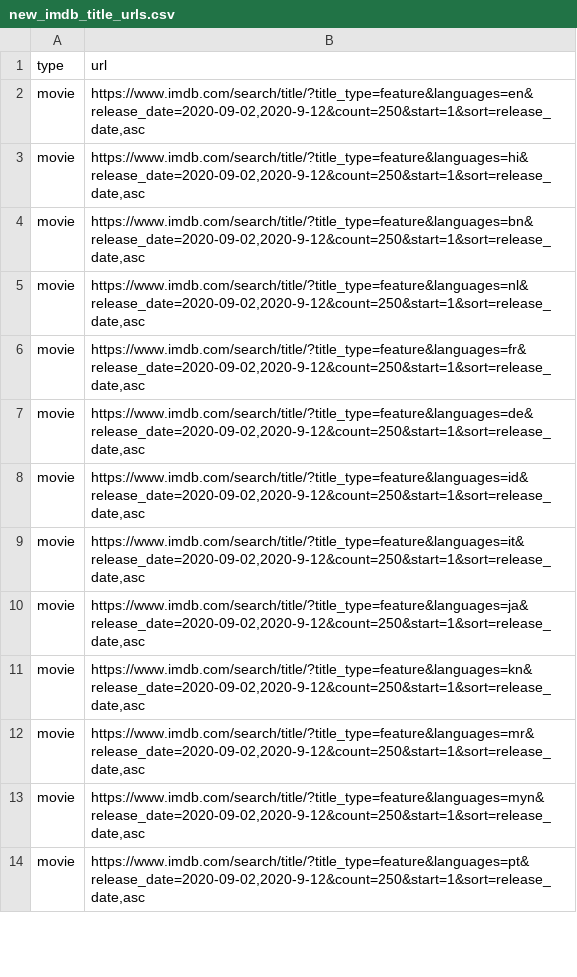
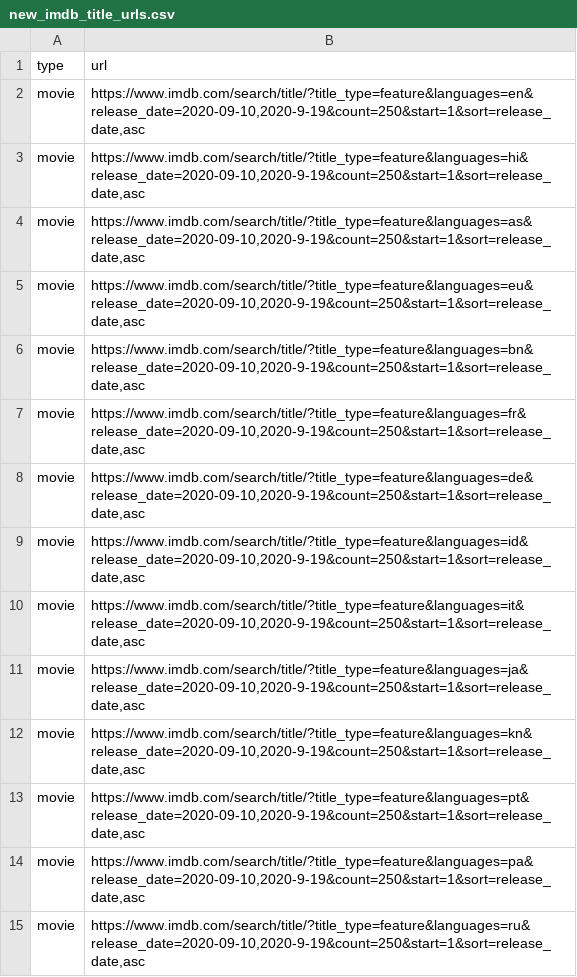
Before and after one commit to flibo-tech/data_pipelines, a CSV file: scraping_utilities/new_imdb_title_urls.csv, drawn as a sheet; only a part is shown; the diff covers the shown part only.

```diff
--- a/scraping_utilities/new_imdb_title_urls.csv
+++ b/scraping_utilities/new_imdb_title_urls.csv
@@ -1,14 +1,15 @@
 type,url
-movie,"https://www.imdb.com/search/title/?title_type=feature&languages=en&release_date=2020-09-02,2020-9-12&count=250&start=1&sort=release_date,asc"
-movie,"https://www.imdb.com/search/title/?title_type=feature&languages=hi&release_date=2020-09-02,2020-9-12&count=250&start=1&sort=release_date,asc"
-movie,"https://www.imdb.com/search/title/?title_type=feature&languages=bn&release_date=2020-09-02,2020-9-12&count=250&start=1&sort=release_date,asc"
-movie,"https://www.imdb.com/search/title/?title_type=feature&languages=nl&release_date=2020-09-02,2020-9-12&count=250&start=1&sort=release_date,asc"
-movie,"https://www.imdb.com/search/title/?title_type=feature&languages=fr&release_date=2020-09-02,2020-9-12&count=250&start=1&sort=release_date,asc"
-movie,"https://www.imdb.com/search/title/?title_type=feature&languages=de&release_date=2020-09-02,2020-9-12&count=250&start=1&sort=release_date,asc"
-movie,"https://www.imdb.com/search/title/?title_type=feature&languages=id&release_date=2020-09-02,2020-9-12&count=250&start=1&sort=release_date,asc"
-movie,"https://www.imdb.com/search/title/?title_type=feature&languages=it&release_date=2020-09-02,2020-9-12&count=250&start=1&sort=release_date,asc"
-movie,"https://www.imdb.com/search/title/?title_type=feature&languages=ja&release_date=2020-09-02,2020-9-12&count=250&start=1&sort=release_date,asc"
-movie,"https://www.imdb.com/search/title/?title_type=feature&languages=kn&release_date=2020-09-02,2020-9-12&count=250&start=1&sort=release_date,asc"
-movie,"https://www.imdb.com/search/title/?title_type=feature&languages=mr&release_date=2020-09-02,2020-9-12&count=250&start=1&sort=release_date,asc"
-movie,"https://www.imdb.com/search/title/?title_type=feature&languages=myn&release_date=2020-09-02,2020-9-12&count=250&start=1&sort=release_date,asc"
-movie,"https://www.imdb.com/search/title/?title_type=feature&languages=pt&release_date=2020-09-02,2020-9-12&count=250&start=1&sort=release_date,asc"
+movie,"https://www.imdb.com/search/title/?title_type=feature&languages=en&release_date=2020-09-10,2020-9-19&count=250&start=1&sort=release_date,asc"
+movie,"https://www.imdb.com/search/title/?title_type=feature&languages=hi&release_date=2020-09-10,2020-9-19&count=250&start=1&sort=release_date,asc"
+movie,"https://www.imdb.com/search/title/?title_type=feature&languages=as&release_date=2020-09-10,2020-9-19&count=250&start=1&sort=release_date,asc"
+movie,"https://www.imdb.com/search/title/?title_type=feature&languages=eu&release_date=2020-09-10,2020-9-19&count=250&start=1&sort=release_date,asc"
+movie,"https://www.imdb.com/search/title/?title_type=feature&languages=bn&release_date=2020-09-10,2020-9-19&count=250&start=1&sort=release_date,asc"
+movie,"https://www.imdb.com/search/title/?title_type=feature&languages=fr&release_date=2020-09-10,2020-9-19&count=250&start=1&sort=release_date,asc"
+movie,"https://www.imdb.com/search/title/?title_type=feature&languages=de&release_date=2020-09-10,2020-9-19&count=250&start=1&sort=release_date,asc"
+movie,"https://www.imdb.com/search/title/?title_type=feature&languages=id&release_date=2020-09-10,2020-9-19&count=250&start=1&sort=release_date,asc"
+movie,"https://www.imdb.com/search/title/?title_type=feature&languages=it&release_date=2020-09-10,2020-9-19&count=250&start=1&sort=release_date,asc"
+movie,"https://www.imdb.com/search/title/?title_type=feature&languages=ja&release_date=2020-09-10,2020-9-19&count=250&start=1&sort=release_date,asc"
+movie,"https://www.imdb.com/search/title/?title_type=feature&languages=kn&release_date=2020-09-10,2020-9-19&count=250&start=1&sort=release_date,asc"
+movie,"https://www.imdb.com/search/title/?title_type=feature&languages=pt&release_date=2020-09-10,2020-9-19&count=250&start=1&sort=release_date,asc"
+movie,"https://www.imdb.com/search/title/?title_type=feature&languages=pa&release_date=2020-09-10,2020-9-19&count=250&start=1&sort=release_date,asc"
+movie,"https://www.imdb.com/search/title/?title_type=feature&languages=ru&release_date=2020-09-10,2020-9-19&count=250&start=1&sort=release_date,asc"
```
Also changed, not shown: 1 added row, 3 removed rows and 20 edited cells elsewhere in this file, scraping_utilities/titles_to_scrape.csv, 1 other file.
